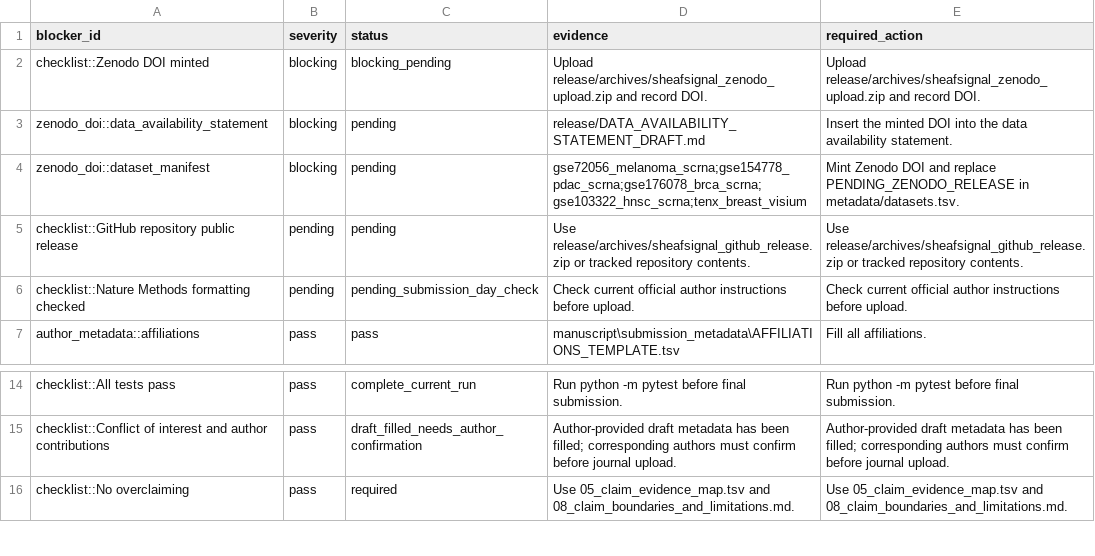
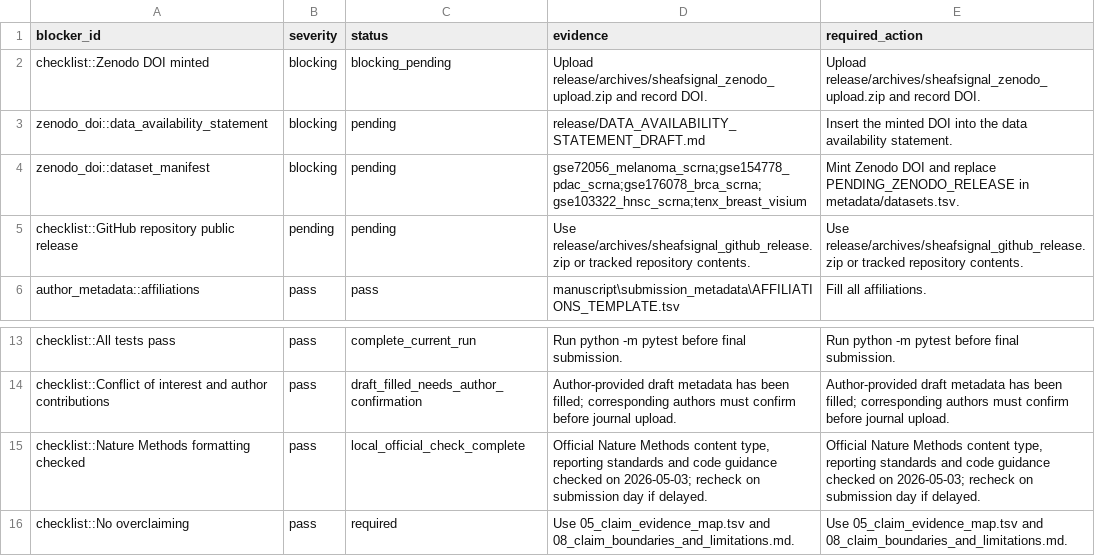
Before and after one commit to healthgreat/SheafSignal, a TSV file: manuscript/FINAL_SUBMISSION_BLOCKERS.tsv, drawn as a sheet; only a part is shown, gaps mark what is left out.

```diff
--- a/manuscript/FINAL_SUBMISSION_BLOCKERS.tsv
+++ b/manuscript/FINAL_SUBMISSION_BLOCKERS.tsv
@@ -5,3 +5,2 @@ zenodo_doi::dataset_manifest	blocking	pending	gse72056_melanoma_scrna;gse154778_
 checklist::GitHub repository public release	pending	pending	Use release/archives/sheafsignal_github_release.zip or tracked repository contents.	Use release/archives/sheafsignal_github_release.zip or tracked repository contents.
-checklist::Nature Methods formatting checked	pending	pending_submission_day_check	Check current official author instructions before upload.	Check current official author instructions before upload.
 author_metadata::affiliations	pass	pass	manuscript\submission_metadata\AFFILIATIONS_TEMPLATE.tsv	Fill all affiliations.
@@ -15,2 +14,3 @@ checklist::All tests pass	pass	complete_current_run	Run python -m pytest before
 checklist::Conflict of interest and author contributions	pass	draft_filled_needs_author_confirmation	Author-provided draft metadata has been filled; corresponding authors must confirm before journal upload.	Author-provided draft metadata has been filled; corresponding authors must confirm before journal upload.
+checklist::Nature Methods formatting checked	pass	local_official_check_complete	Official Nature Methods content type, reporting standards and code guidance checked on 2026-05-03; recheck on submission day if delayed.	Official Nature Methods content type, reporting standards and code guidance checked on 2026-05-03; recheck on submission day if delayed.
 checklist::No overclaiming	pass	required	Use 05_claim_evidence_map.tsv and 08_claim_boundaries_and_limitations.md.	Use 05_claim_evidence_map.tsv and 08_claim_boundaries_and_limitations.md.
```
Also changed, not shown: manuscript/NATURE_METHODS_FORMAT_AUDIT.tsv, manuscript/nature_methods_package/07_submission_checklist.tsv, 7 other files.
